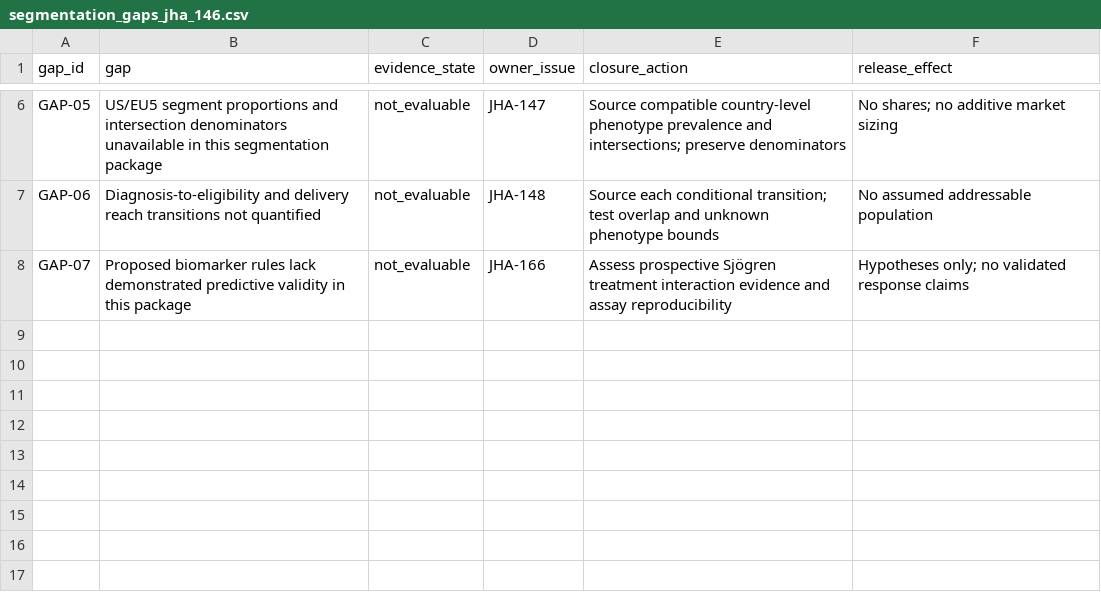
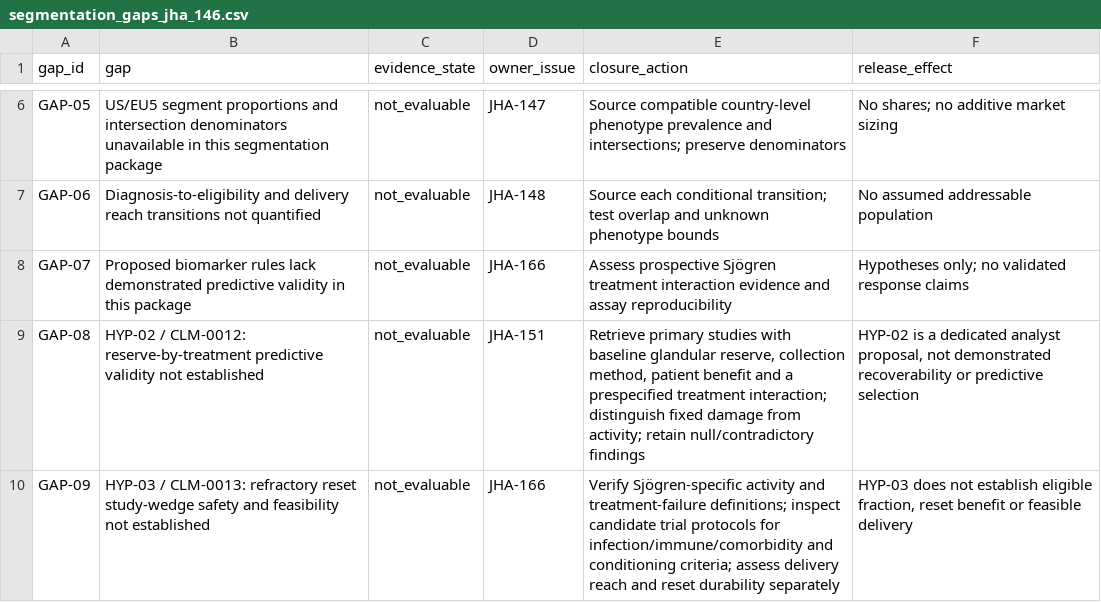
Before and after one commit to bioJain/SSD, a CSV file: 30_disease_market/segmentation_gaps_jha_146.csv, drawn as a sheet; only a part is shown, gaps mark what is left out; the diff names each change by its address in the sheet, - before the commit and + after, or states it on an @@ line.

```diff
--- a/30_disease_market/segmentation_gaps_jha_146.csv
+++ b/30_disease_market/segmentation_gaps_jha_146.csv
+row 9: GAP-08 | HYP-02 / CLM-0012: reserve-by-treatment predictive validity not established | not_evaluable | JHA-151 | Retrieve primary studies with baseline glandular reserve, collection method, patient benefit and a prespecified treatment interaction; distinguish fixed damage from activity; retain null/contradictory findings | HYP-02 is a dedicated analyst proposal, not demonstrated recoverability or predictive selection
+row 10: GAP-09 | HYP-03 / CLM-0013: refractory reset study-wedge safety and feasibility not established | not_evaluable | JHA-166 | Verify Sjögren-specific activity and treatment-failure definitions; inspect candidate trial protocols for infection/immune/comorbidity and conditioning criteria; assess delivery reach and reset durability separately | HYP-03 does not establish eligible fraction, reset benefit or feasible delivery
```
Also changed, not shown: 30_disease_market/biomarker_hypotheses_jha_146.csv, 30_disease_market/evidence_ledger_artifact_mapping_jha_146.csv, 4 other files.
